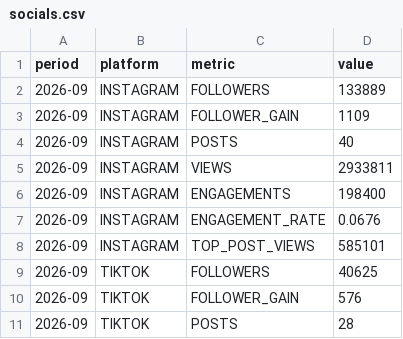
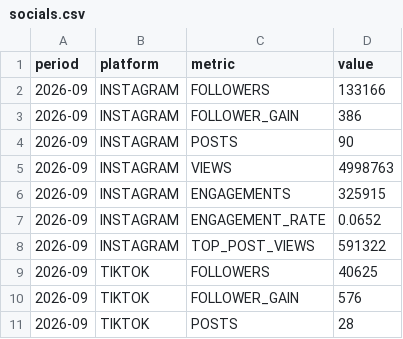
Before and after one commit to raindelaymedia/roadtrippin, a CSV file: master/shows/road_trippin/data/socials.csv, drawn as a sheet; only a part is shown; the diff covers the shown part only.

```diff
--- a/master/shows/road_trippin/data/socials.csv
+++ b/master/shows/road_trippin/data/socials.csv
@@ -1,9 +1,9 @@
 period,platform,metric,value
-2026-09,INSTAGRAM,FOLLOWERS,133889
-2026-09,INSTAGRAM,FOLLOWER_GAIN,1109
-2026-09,INSTAGRAM,POSTS,40
-2026-09,INSTAGRAM,VIEWS,2933811
-2026-09,INSTAGRAM,ENGAGEMENTS,198400
-2026-09,INSTAGRAM,ENGAGEMENT_RATE,0.0676
-2026-09,INSTAGRAM,TOP_POST_VIEWS,585101
+2026-09,INSTAGRAM,FOLLOWERS,133166
+2026-09,INSTAGRAM,FOLLOWER_GAIN,386
+2026-09,INSTAGRAM,POSTS,90
+2026-09,INSTAGRAM,VIEWS,4998763
+2026-09,INSTAGRAM,ENGAGEMENTS,325915
+2026-09,INSTAGRAM,ENGAGEMENT_RATE,0.0652
+2026-09,INSTAGRAM,TOP_POST_VIEWS,591322
 2026-09,TIKTOK,FOLLOWERS,40625
```
Also changed, not shown: 19 edited cells elsewhere in this file.
